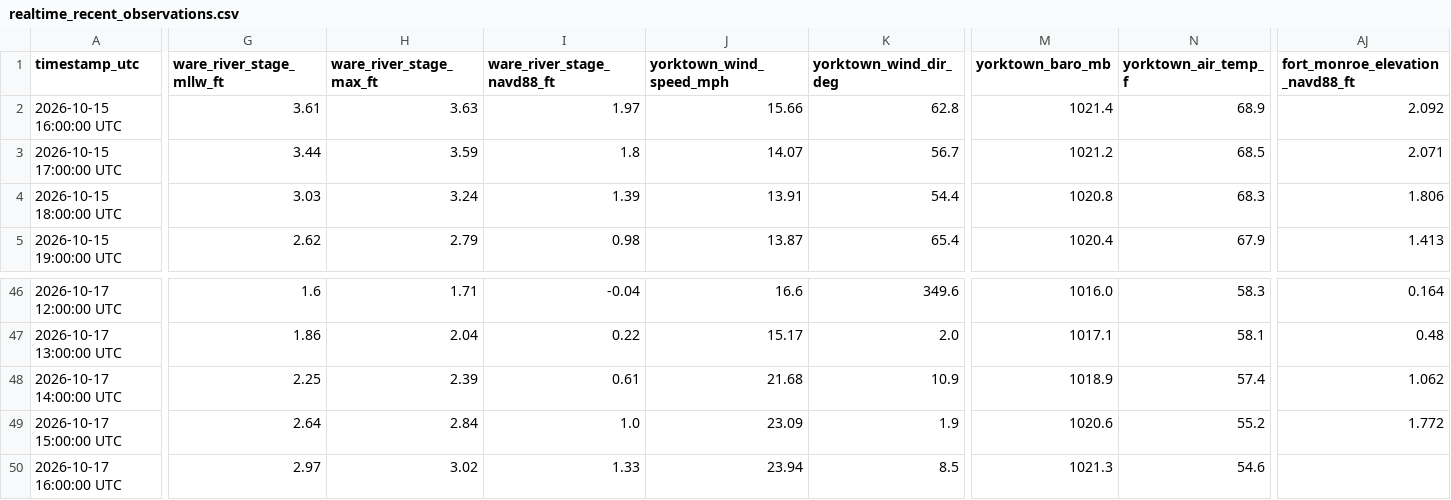
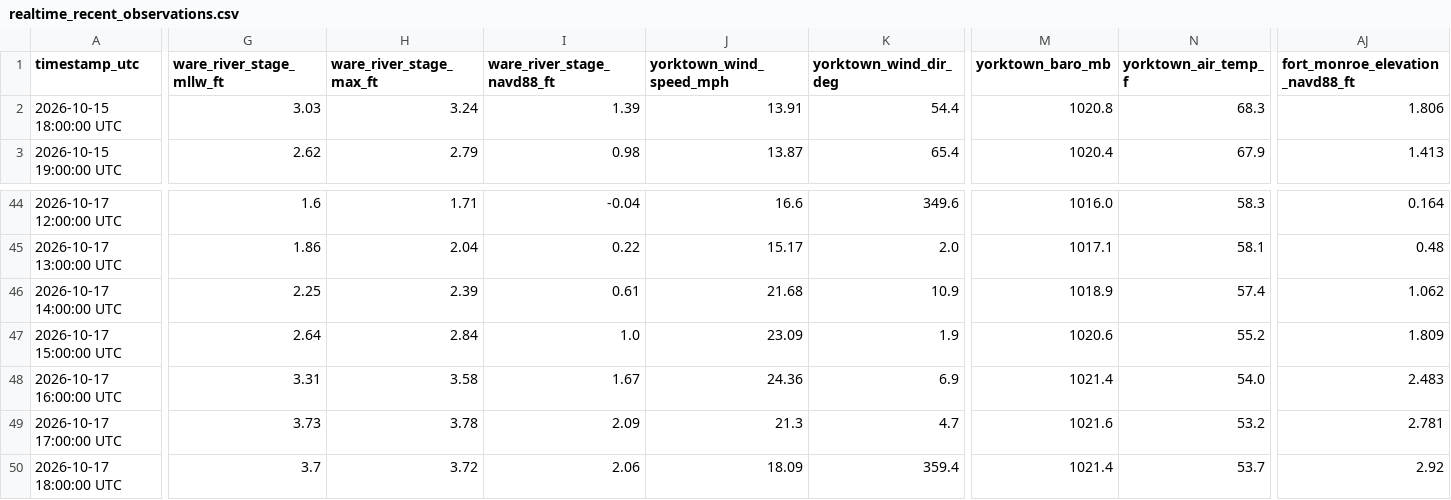
Before and after one commit to flatfoot584/mathews-flood-monitor, a CSV file: realtime_recent_observations.csv, drawn as a sheet; only a part is shown, gaps mark what is left out; removed rows and columns are numbered as before the commit, all else as after; rows hold the shown columns only; the diff covers the shown part only; the diff names each change by its address in the sheet, - before the commit and + after, or states it on an @@ line.

```diff
--- a/realtime_recent_observations.csv
+++ b/realtime_recent_observations.csv
-row 2: 2026-10-15 16:00:00 UTC | 3.61 | 3.63 | 1.97 | 15.66 | 62.8 | 1021.4 | 68.9 | 2.092
-row 3: 2026-10-15 17:00:00 UTC | 3.44 | 3.59 | 1.8 | 14.07 | 56.7 | 1021.2 | 68.5 | 2.071
-AJ47 (fort_monroe_elevation_navd88_ft): 1.772
+AJ47 (fort_monroe_elevation_navd88_ft): 1.809
-G48 (ware_river_stage_mllw_ft): 2.97
+G48 (ware_river_stage_mllw_ft): 3.31
-H48 (ware_river_stage_max_ft): 3.02
+H48 (ware_river_stage_max_ft): 3.58
-I48 (ware_river_stage_navd88_ft): 1.33
+I48 (ware_river_stage_navd88_ft): 1.67
-J48 (yorktown_wind_speed_mph): 23.94
+J48 (yorktown_wind_speed_mph): 24.36
-K48 (yorktown_wind_dir_deg): 8.5
+K48 (yorktown_wind_dir_deg): 6.9
-M48 (yorktown_baro_mb): 1021.3
+M48 (yorktown_baro_mb): 1021.4
-N48 (yorktown_air_temp_f): 54.6
+N48 (yorktown_air_temp_f): 54.0
-AJ48 (fort_monroe_elevation_navd88_ft): (empty)
+AJ48 (fort_monroe_elevation_navd88_ft): 2.483
+row 49: 2026-10-17 17:00:00 UTC | 3.73 | 3.78 | 2.09 | 21.3 | 4.7 | 1021.6 | 53.2 | 2.781
+row 50: 2026-10-17 18:00:00 UTC | 3.7 | 3.72 | 2.06 | 18.09 | 359.4 | 1021.4 | 53.7 | 2.92
```
Also changed, not shown: 13 edited cells elsewhere in this file, forecast_48h.csv, issued_forecast_archive.csv, 11 other files.
